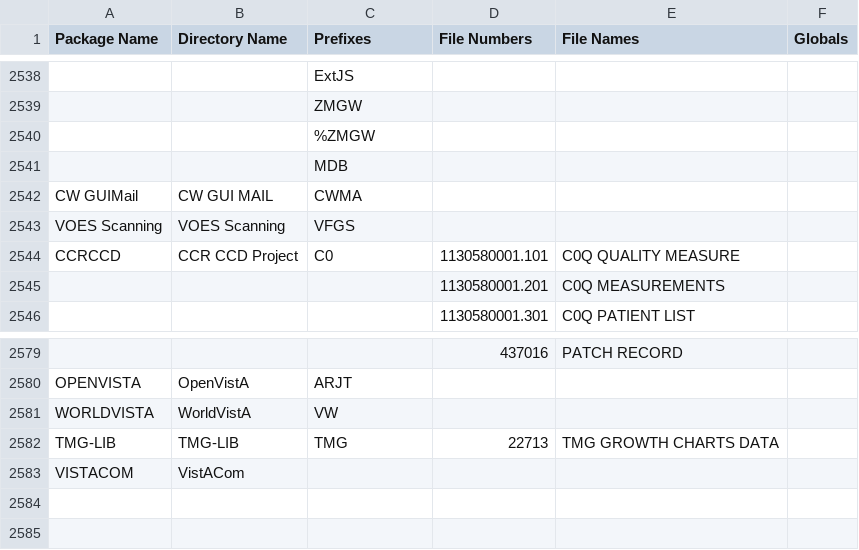
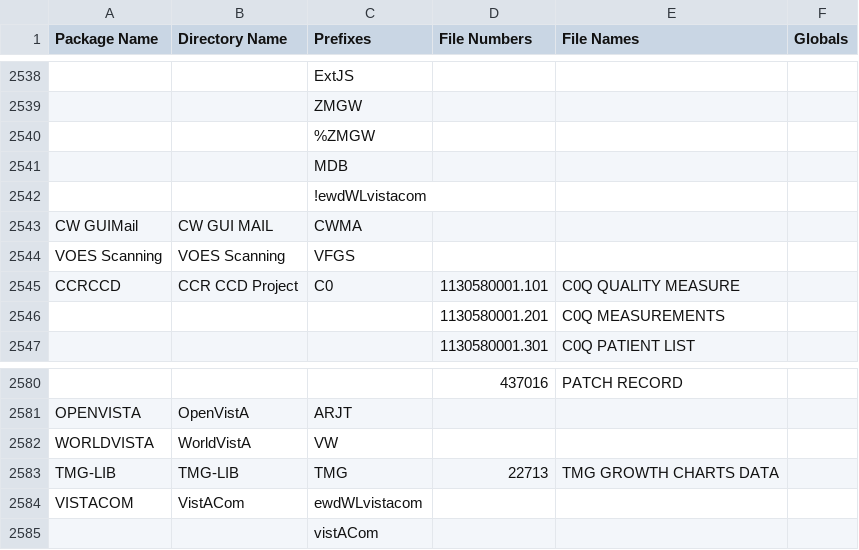
Before and after one commit to jasonli2000/VistA-FOIA, a CSV file: Packages.csv, drawn as a sheet; only a part is shown, gaps mark what is left out; addresses are those after the commit; the diff names each change by its address in the sheet, - before the commit and + after, or states it on an @@ line.

```diff
--- a/Packages.csv
+++ b/Packages.csv
+row 2542:  |  | !ewdWLvistacom
-C2584 (Prefixes): (empty)
+C2584 (Prefixes): ewdWLvistacom
+row 2585:  |  | vistACom
```
Also changed, not shown: 21 other files.
